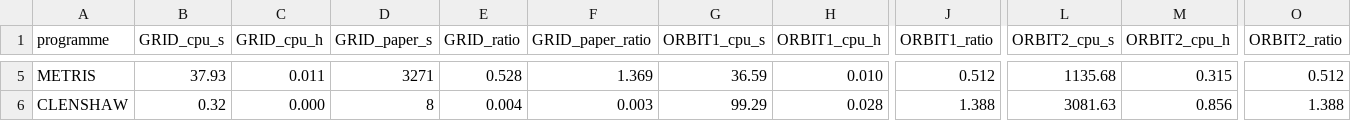
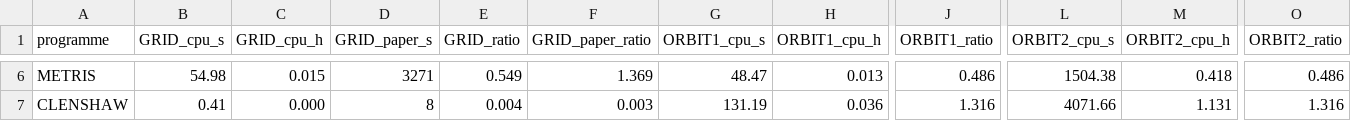
Before and after one commit to giovannifereoli/geopotential-synthesis-bench, a CSV file: results/table7.csv, drawn as a sheet; only a part is shown, gaps mark what is left out; addresses are those after the commit; the diff covers the shown part only; the diff names each change by its address in the sheet, - before the commit and + after, or states it on an @@ line.

```diff
--- a/results/table7.csv
+++ b/results/table7.csv
-B6 (GRID_cpu_s): 37.93
+B6 (GRID_cpu_s): 54.98
-C6 (GRID_cpu_h): 0.011
+C6 (GRID_cpu_h): 0.015
-E6 (GRID_ratio): 0.528
+E6 (GRID_ratio): 0.549
-G6 (ORBIT1_cpu_s): 36.59
+G6 (ORBIT1_cpu_s): 48.47
-H6 (ORBIT1_cpu_h): 0.010
+H6 (ORBIT1_cpu_h): 0.013
-J6 (ORBIT1_ratio): 0.512
+J6 (ORBIT1_ratio): 0.486
-L6 (ORBIT2_cpu_s): 1135.68
+L6 (ORBIT2_cpu_s): 1504.38
-M6 (ORBIT2_cpu_h): 0.315
+M6 (ORBIT2_cpu_h): 0.418
-O6 (ORBIT2_ratio): 0.512
+O6 (ORBIT2_ratio): 0.486
-B7 (GRID_cpu_s): 0.32
+B7 (GRID_cpu_s): 0.41
-G7 (ORBIT1_cpu_s): 99.29
+G7 (ORBIT1_cpu_s): 131.19
-H7 (ORBIT1_cpu_h): 0.028
+H7 (ORBIT1_cpu_h): 0.036
-J7 (ORBIT1_ratio): 1.388
+J7 (ORBIT1_ratio): 1.316
-L7 (ORBIT2_cpu_s): 3081.63
+L7 (ORBIT2_cpu_s): 4071.66
-M7 (ORBIT2_cpu_h): 0.856
+M7 (ORBIT2_cpu_h): 1.131
-O7 (ORBIT2_ratio): 1.388
+O7 (ORBIT2_ratio): 1.316
```
Also changed, not shown: 1 added row and 24 edited cells elsewhere in this file, results/accuracy_summary.csv, results/precision_summary.csv, 50 other files.
